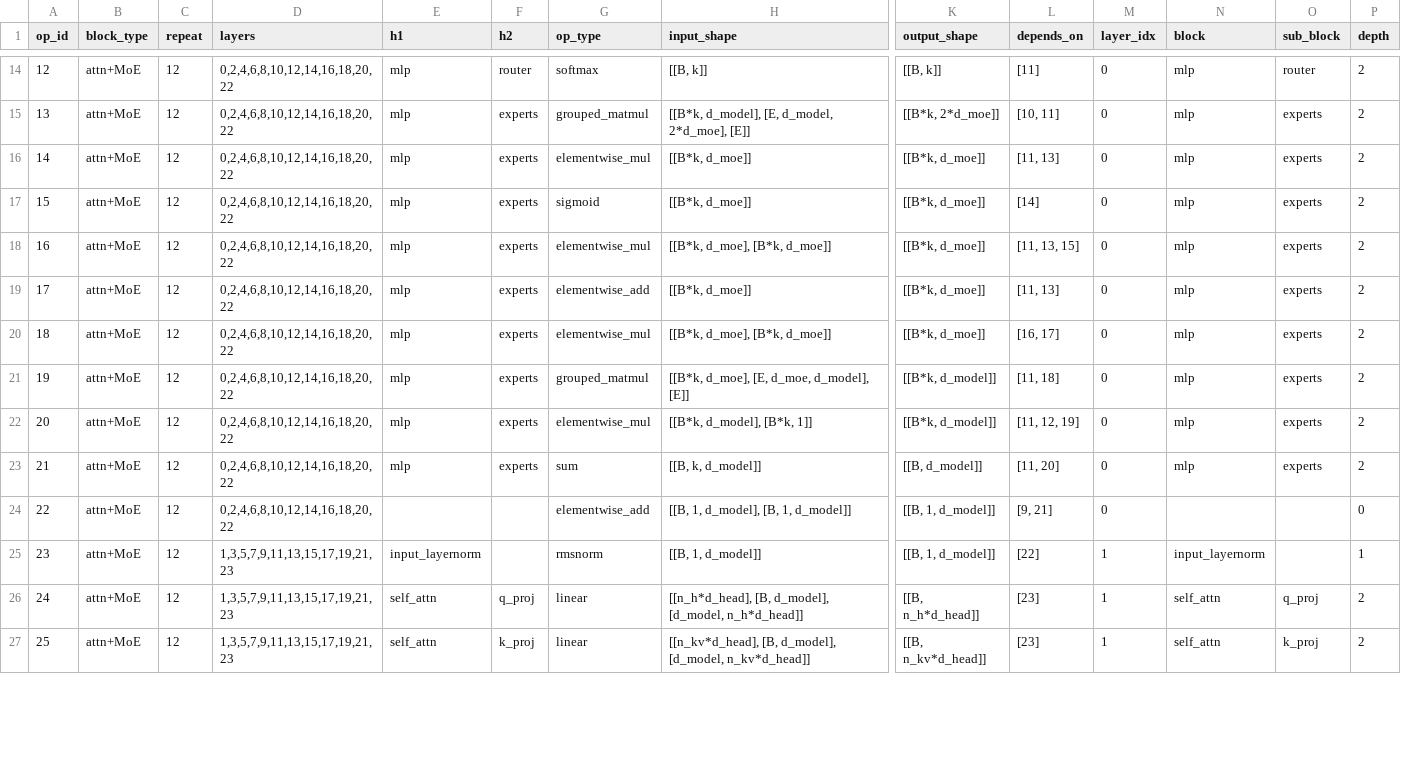
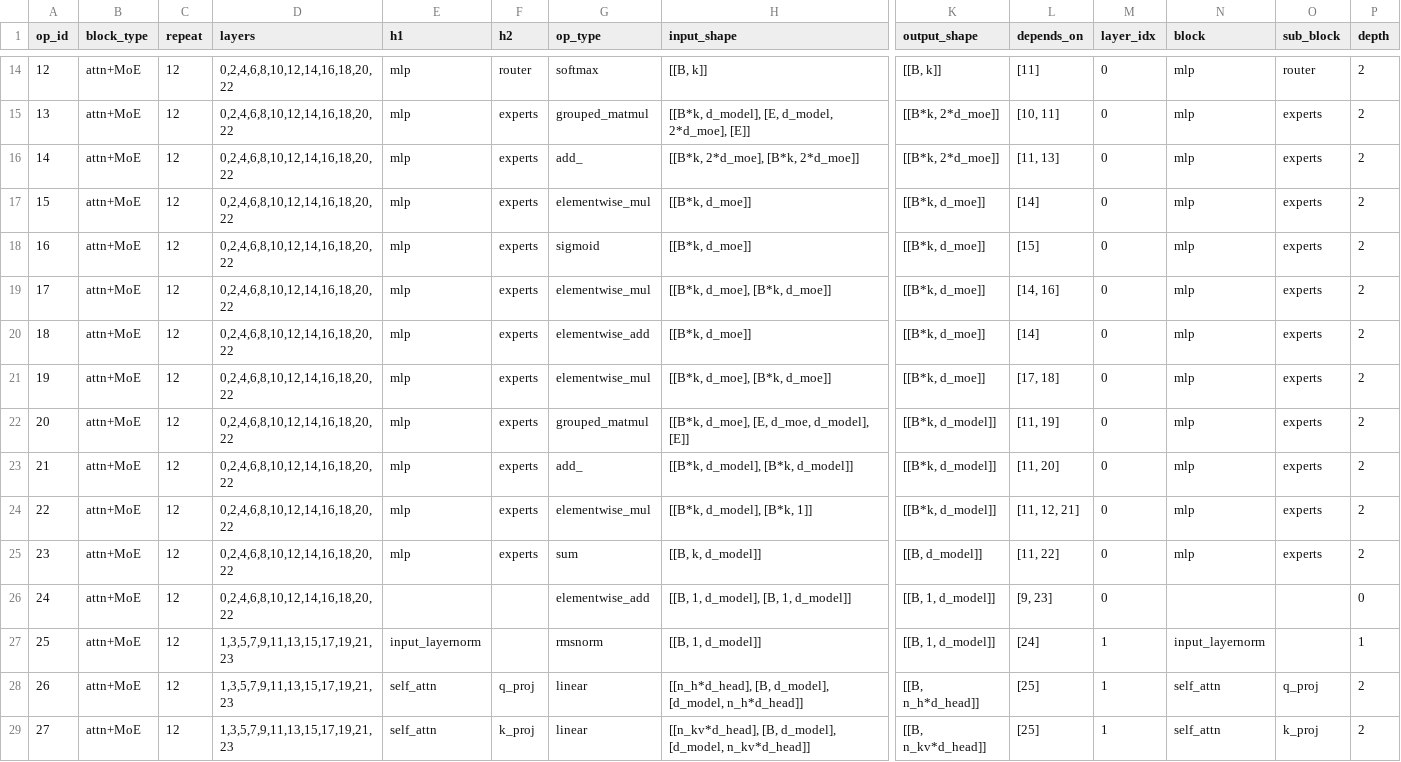
Before and after one commit to KimHyeon-Ji/llm-arch-tracer, a CSV file: models/openai__gpt-oss-20b/decode.csv, drawn as a sheet; only a part is shown, gaps mark what is left out; addresses are those after the commit; rows hold the shown columns only; the diff covers the shown part only; the diff names each change by its address in the sheet, - before the commit and + after, or states it on an @@ line.

```diff
--- a/models/openai__gpt-oss-20b/decode.csv
+++ b/models/openai__gpt-oss-20b/decode.csv
+row 16: 14 | attn+MoE | 12 | 0,2,4,6,8,10,12,14,16,18,20,22 | mlp | experts | add_ | [[B*k, 2*d_moe], [B*k, 2*d_moe]] | [[B*k, 2*d_moe]] | [11, 13] | 0 | mlp | experts | 2
@@ column A (op_id) renumbered from row 17 down @@
-L17 (depends_on): [11, 13]
+L17 (depends_on): [14]
-L18 (depends_on): [14]
+L18 (depends_on): [15]
-L19 (depends_on): [11, 13, 15]
+L19 (depends_on): [14, 16]
-L20 (depends_on): [11, 13]
+L20 (depends_on): [14]
-L21 (depends_on): [16, 17]
+L21 (depends_on): [17, 18]
-L22 (depends_on): [11, 18]
+L22 (depends_on): [11, 19]
+row 23: 21 | attn+MoE | 12 | 0,2,4,6,8,10,12,14,16,18,20,22 | mlp | experts | add_ | [[B*k, d_model], [B*k, d_model]] | [[B*k, d_model]] | [11, 20] | 0 | mlp | experts | 2
-L24 (depends_on): [11, 12, 19]
+L24 (depends_on): [11, 12, 21]
-L25 (depends_on): [11, 20]
+L25 (depends_on): [11, 22]
-L26 (depends_on): [9, 21]
+L26 (depends_on): [9, 23]
-L27 (depends_on): [22]
+L27 (depends_on): [24]
-L28:L29 (depends_on): [23]
+L28:L29 (depends_on): [25]
```
Also changed, not shown: 2 added rows and 21 edited cells elsewhere in this file, models/meta-llama__Llama-4-Maverick-17B-128E/decode.csv, models/meta-llama__Llama-4-Maverick-17B-128E/prefill.csv, 54 other files.
